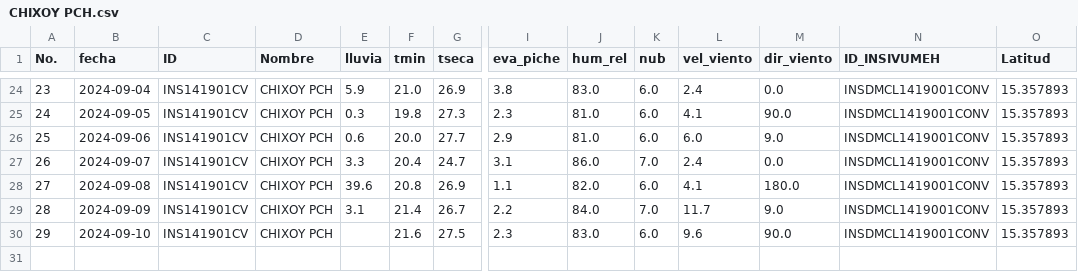
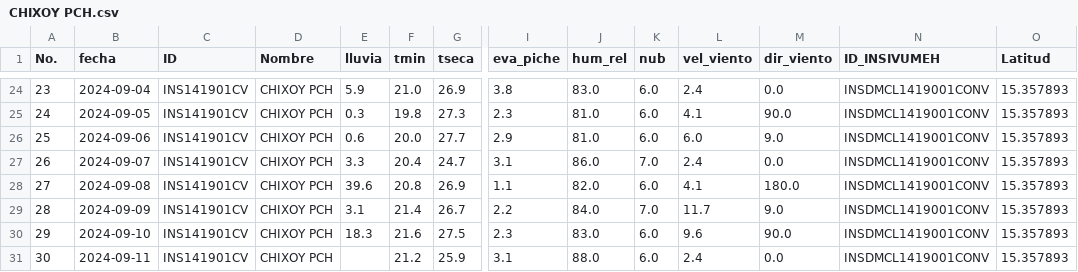
Before and after one commit to Climatologia-INSIVUMEH/monthly_data_by_station_csv, a CSV file: outputcsv/CHIXOY PCH.csv, drawn as a sheet; only a part is shown, gaps mark what is left out; rows hold the shown columns only; the diff names each change by its address in the sheet, - before the commit and + after, or states it on an @@ line.

```diff
--- a/outputcsv/CHIXOY PCH.csv
+++ b/outputcsv/CHIXOY PCH.csv
-E30 (lluvia): (empty)
+E30 (lluvia): 18.3
+row 31: 30 | 2024-09-11 | INS141901CV | CHIXOY PCH |  | 21.2 | 25.9 | 3.1 | 88.0 | 6.0 | 2.4 | 0.0 | INSDMCL1419001CONV | 15.357893
```
Also changed, not shown: outputcsv/CHAMPERICO FEGUA.csv, outputcsv/COBAN.csv, 56 other files.
